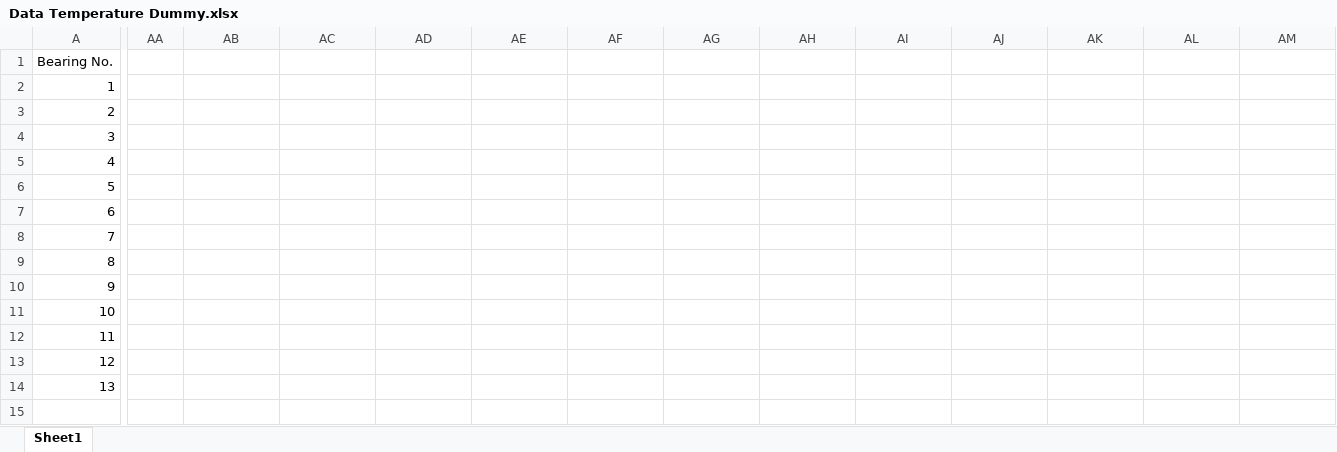
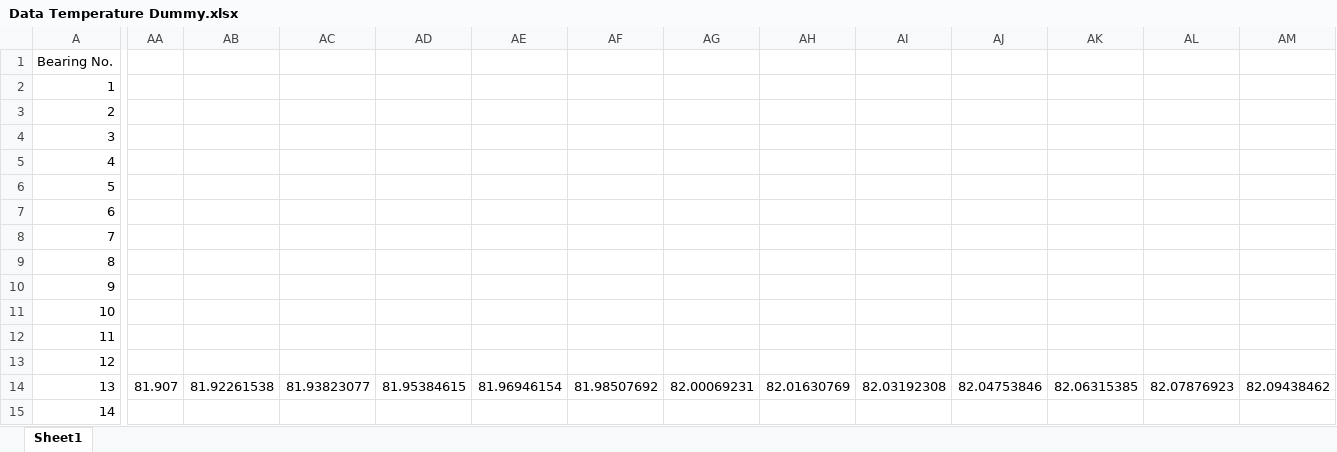
Before and after one commit to nj-ramadhan/polman-dsk-pykivy-plc-bearing-temperature-monitoring-app, an Excel workbook: data/Data Temperature Dummy.xlsx, sheet Sheet1, drawn as a sheet; only a part is shown, gaps mark what is left out; values as stored, in another font and other column widths than the file's, no borders; rows hold the shown columns only; the diff covers the shown part only; the diff names each change by its address in the sheet, - before the commit and + after, or states it on an @@ line.

```diff
--- a/data/Data Temperature Dummy.xlsx (sheet Sheet1)
+++ b/data/Data Temperature Dummy.xlsx (sheet Sheet1)
-AA14: (empty)
+AA14: 81.907
-AB14: (empty)
+AB14: 81.92261538
-AC14: (empty)
+AC14: 81.93823077
-AD14: (empty)
+AD14: 81.95384615
-AE14: (empty)
+AE14: 81.96946154
-AF14: (empty)
+AF14: 81.98507692
-AG14: (empty)
+AG14: 82.00069231
-AH14: (empty)
+AH14: 82.01630769
-AI14: (empty)
+AI14: 82.03192308
-AJ14: (empty)
+AJ14: 82.04753846
-AK14: (empty)
+AK14: 82.06315385
-AL14: (empty)
+AL14: 82.07876923
-AM14: (empty)
+AM14: 82.09438462
+row 15: 14
```
Also changed, not shown: 9 edited cells elsewhere in this sheet, 6 other files.
